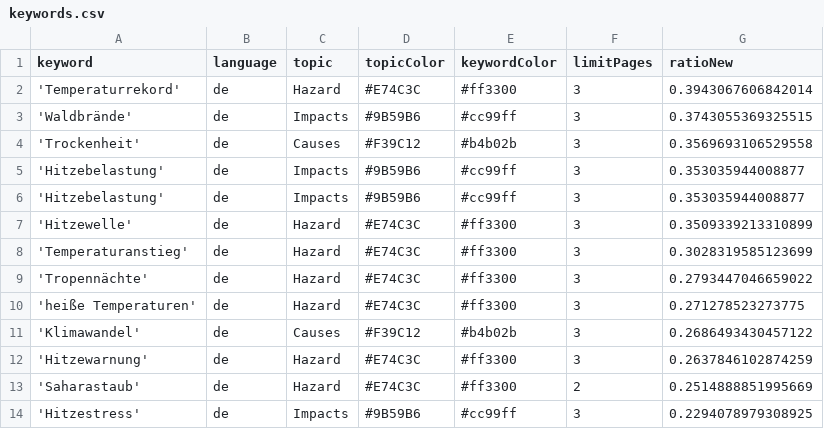
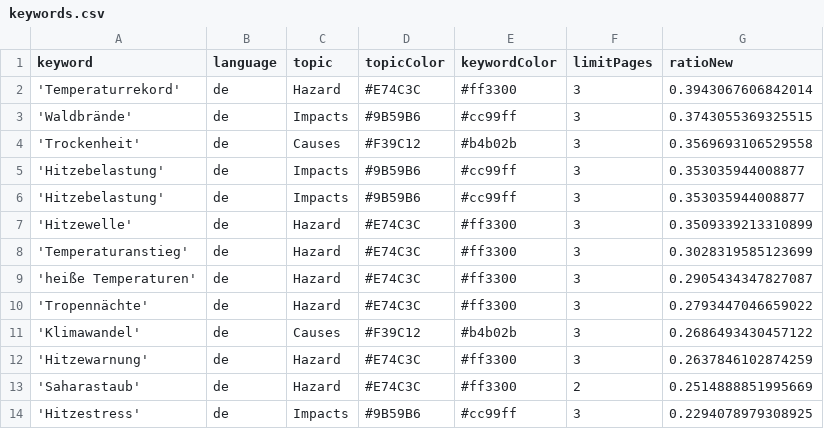
Before and after one commit to hannak555-news/heatIsComing, a CSV file: keywords.csv, drawn as a sheet; only a part is shown.

```diff
--- a/keywords.csv
+++ b/keywords.csv
@@ -8,4 +8,4 @@ keyword,language,topic,topicColor,keywordColor,limitPages,ratioNew
 'Temperaturanstieg',de,Hazard,#E74C3C,#ff3300,3,0.3028319585123699
+'heiße Temperaturen',de,Hazard,#E74C3C,#ff3300,3,0.2905434347827087
 'Tropennächte',de,Hazard,#E74C3C,#ff3300,3,0.2793447046659022
-'heiße Temperaturen',de,Hazard,#E74C3C,#ff3300,3,0.271278523273775
 'Klimawandel',de,Causes,#F39C12,#b4b02b,3,0.2686493430457122
```
Also changed, not shown: 1 other file.
